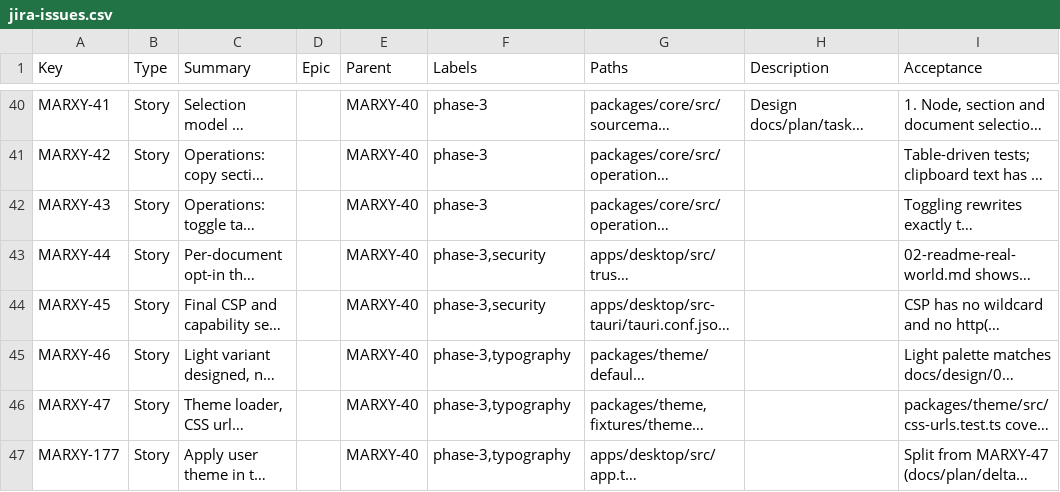
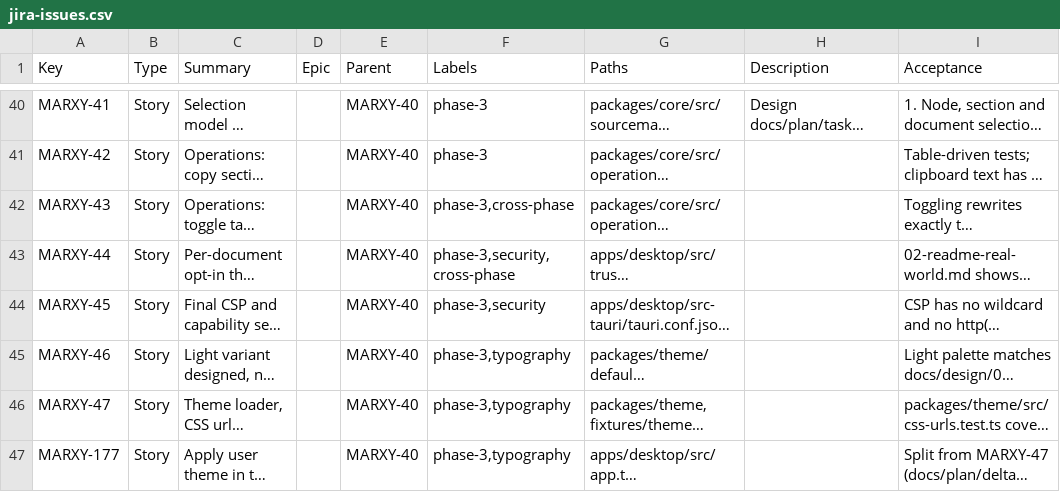
Before and after one commit to inkstrata/marxy, a CSV file: docs/plan/jira-issues.csv, drawn as a sheet; only a part is shown, gaps mark what is left out; long unchanged cells end in …; the diff covers the shown part only; the diff names each change by its address in the sheet, - before the commit and + after, or states it on an @@ line.

Commit message:
chore(docs): land the 2026-09-23 plan delta (MARXY-201)
Re-scopes MARXY-193 around the author's MARXY-198 branch and makes 193, 44 and 48 depend on
it; labels 43, 44 and 48 cross-phase so Phase 3 is not held behind an unpushed branch; puts
MARXY-198's row on main byte-identical to its branch; files MARXY-202 (a live worktree holds its
paths before its PR opens) and defers it and MARXY-16 under the ops-majority tripwire.

```diff
--- a/docs/plan/jira-issues.csv
+++ b/docs/plan/jira-issues.csv
-F42 (Labels): phase-3
+F42 (Labels): phase-3,cross-phase
-F43 (Labels): phase-3,security
+F43 (Labels): phase-3,security,cross-phase
```
Also changed, not shown: 2 added rows and 3 edited cells elsewhere in this file, 9 other files.
